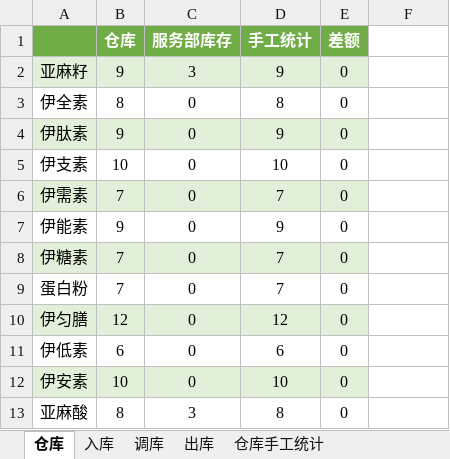
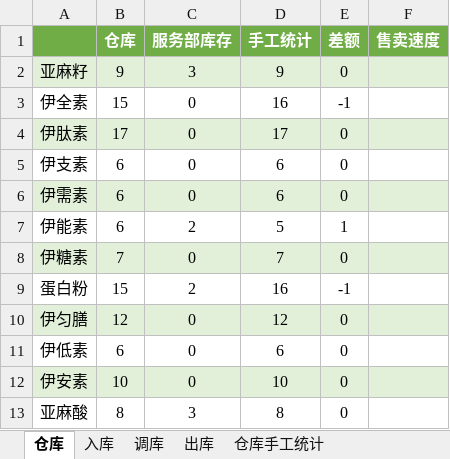
Before and after one commit to Shallwim/-, an Excel workbook: inventory_count.xlsx, sheet 仓库, drawn as a sheet; values as stored, in another font and other column widths than the file's, no borders; the diff names each change by its address in the sheet, - before the commit and + after, or states it on an @@ line.

```diff
--- a/inventory_count.xlsx (sheet 仓库)
+++ b/inventory_count.xlsx (sheet 仓库)
-F1: (empty)
+F1: 售卖速度
-F1 fill: none
+F1 fill: #70AD47
-F2 fill: none
+F2 fill: #E2F0D9
-B3 (仓库): 8
+B3 (仓库): 15
-D3 (手工统计): 8
+D3 (手工统计): 16
-E3 (差额): 0
+E3 (差额): -1
-B4 (仓库): 9
+B4 (仓库): 17
-D4 (手工统计): 9
+D4 (手工统计): 17
-F4 fill: none
+F4 fill: #E2F0D9
-B5 (仓库): 10
+B5 (仓库): 6
-D5 (手工统计): 10
+D5 (手工统计): 6
-B6 (仓库): 7
+B6 (仓库): 6
-D6 (手工统计): 7
+D6 (手工统计): 6
-F6 fill: none
+F6 fill: #E2F0D9
-B7 (仓库): 9
+B7 (仓库): 6
-C7 (服务部库存): 0
+C7 (服务部库存): 2
-D7 (手工统计): 9
+D7 (手工统计): 5
-E7 (差额): 0
+E7 (差额): 1
-F8 fill: none
+F8 fill: #E2F0D9
-B9 (仓库): 7
+B9 (仓库): 15
-C9 (服务部库存): 0
+C9 (服务部库存): 2
-D9 (手工统计): 7
+D9 (手工统计): 16
-E9 (差额): 0
+E9 (差额): -1
-F10 fill: none
+F10 fill: #E2F0D9
-F12 fill: none
+F12 fill: #E2F0D9
```
Also changed, not shown: sheet 仓库手工统计, sheet 出库, sheet 入库, sheet 调库, formulas that keep their value, 1 other file.
